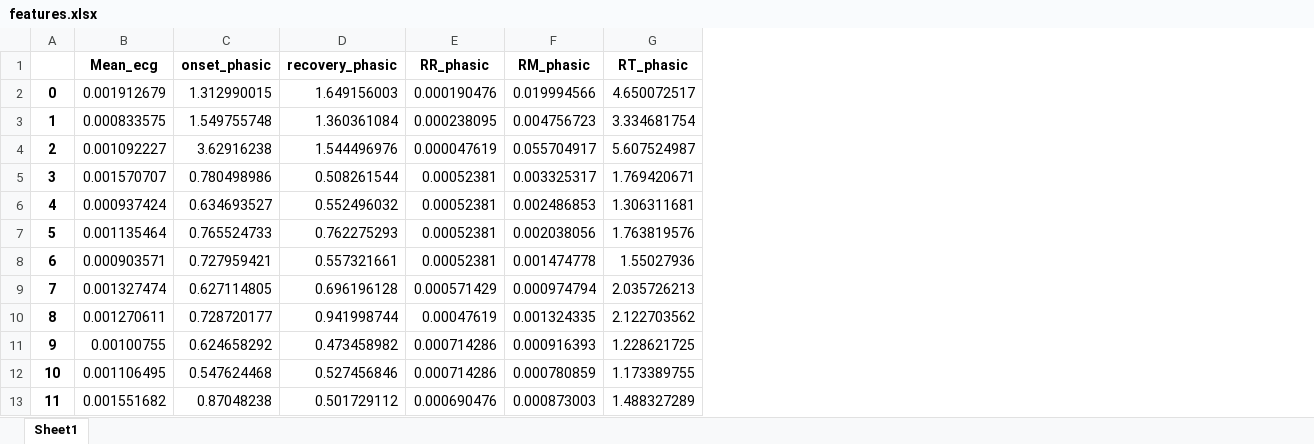
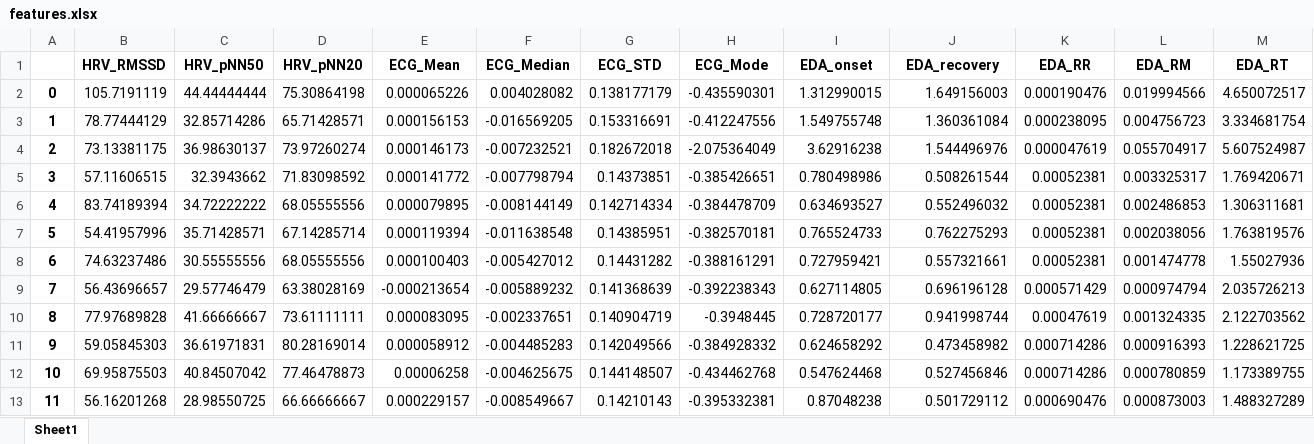
Before and after one commit to SjdTl/BioSensing, an Excel workbook: Features/Features_out/features.xlsx, sheet Sheet1, drawn as a sheet; only a part is shown; values as stored, in another font and other column widths than the file's, no borders; removed rows and columns are numbered as before the commit, all else as after; rows hold the shown columns only; the diff names each change by its address in the sheet, - before the commit and + after, or states it on an @@ line.

```diff
--- a/Features/Features_out/features.xlsx (sheet Sheet1)
+++ b/Features/Features_out/features.xlsx (sheet Sheet1)
-column B, rows 2-13: 0.001912679 | 0.000833575 | 0.001092227 | 0.001570707 | 0.000937424 | 0.001135464 | 0.000903571 | 0.001327474 | 0.001270611 | 0.00100755 | 0.001106495 | 0.001551682
+column B, rows 2-13: 105.7191119 | 78.77444129 | 73.13381175 | 57.11606515 | 83.74189394 | 54.41957996 | 74.63237486 | 56.43696657 | 77.97689828 | 59.05845303 | 69.95875503 | 56.16201268
+column C, rows 2-13: 44.44444444 | 32.85714286 | 36.98630137 | 32.3943662 | 34.72222222 | 35.71428571 | 30.55555556 | 29.57746479 | 41.66666667 | 36.61971831 | 40.84507042 | 28.98550725
+column D, rows 2-13: 75.30864198 | 65.71428571 | 73.97260274 | 71.83098592 | 68.05555556 | 67.14285714 | 68.05555556 | 63.38028169 | 73.61111111 | 80.28169014 | 77.46478873 | 66.66666667
+column E, rows 2-13: 0.000065226 | 0.000156153 | 0.000146173 | 0.000141772 | 0.000079895 | 0.000119394 | 0.000100403 | -0.000213654 | 0.000083095 | 0.000058912 | 0.00006258 | 0.000229157
+column F, rows 2-13: 0.004028082 | -0.016569205 | -0.007232521 | -0.007798794 | -0.008144149 | -0.011638548 | -0.005427012 | -0.005889232 | -0.002337651 | -0.004485283 | -0.004625675 | -0.008549667
+column G, rows 2-13: 0.138177179 | 0.153316691 | 0.182672018 | 0.14373851 | 0.142714334 | 0.14385951 | 0.14431282 | 0.141368639 | 0.140904719 | 0.142049566 | 0.144148507 | 0.14210143
+column H, rows 2-13: -0.435590301 | -0.412247556 | -2.075364049 | -0.385426651 | -0.384478709 | -0.382570181 | -0.388161291 | -0.392238343 | -0.3948445 | -0.384928332 | -0.434462768 | -0.395332381
-row 1:  | Mean_ecg | onset_phasic | recovery_phasic | RR_phasic | RM_phasic | RT_phasic
+row 1:  | HRV_RMSSD | HRV_pNN50 | HRV_pNN20 | ECG_Mean | ECG_Median | ECG_STD | ECG_Mode | EDA_onset | EDA_recovery | EDA_RR | EDA_RM | EDA_RT
```
Also changed, not shown: Classification/features.xlsx, 6 other files.
